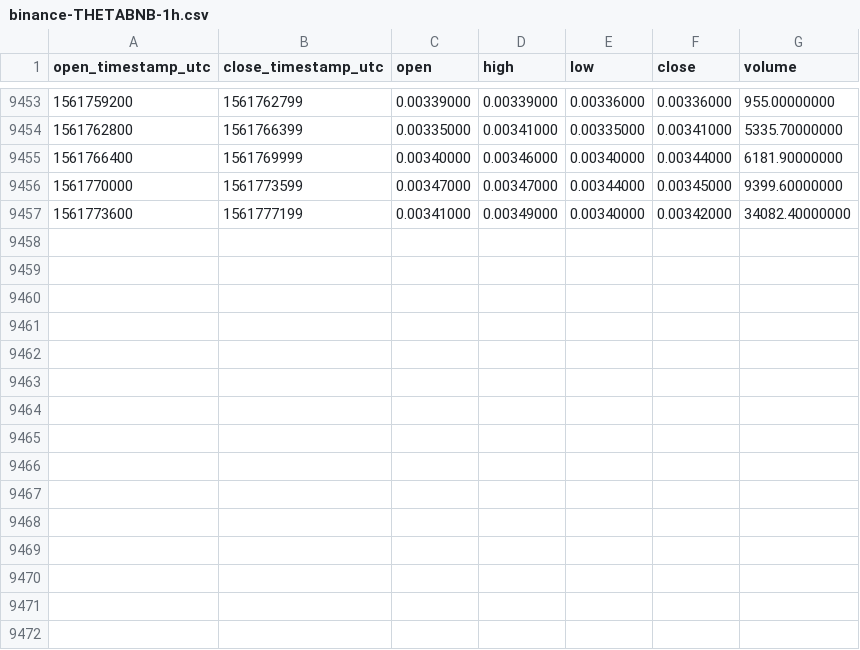
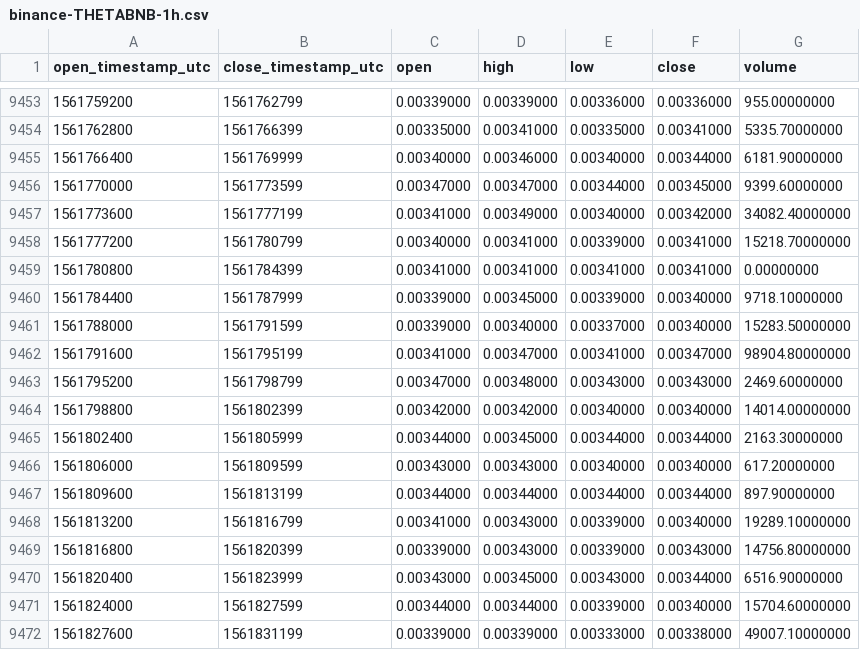
Before and after one commit to cryptobigbro/binance-THETABNB, a CSV file: binance-THETABNB-1h.csv, drawn as a sheet; only a part is shown, gaps mark what is left out.

Commit message:
Update OHLCV data.

```diff
--- a/binance-THETABNB-1h.csv
+++ b/binance-THETABNB-1h.csv
@@ -9457 +9457,16 @@ open_timestamp_utc,close_timestamp_utc,open,high,low,close,volume
 1561773600,1561777199,0.00341000,0.00349000,0.00340000,0.00342000,34082.40000000
+1561777200,1561780799,0.00340000,0.00341000,0.00339000,0.00341000,15218.70000000
+1561780800,1561784399,0.00341000,0.00341000,0.00341000,0.00341000,0.00000000
+1561784400,1561787999,0.00339000,0.00345000,0.00339000,0.00340000,9718.10000000
+1561788000,1561791599,0.00339000,0.00340000,0.00337000,0.00340000,15283.50000000
+1561791600,1561795199,0.00341000,0.00347000,0.00341000,0.00347000,98904.80000000
+1561795200,1561798799,0.00347000,0.00348000,0.00343000,0.00343000,2469.60000000
+1561798800,1561802399,0.00342000,0.00342000,0.00340000,0.00340000,14014.00000000
+1561802400,1561805999,0.00344000,0.00345000,0.00344000,0.00344000,2163.30000000
+1561806000,1561809599,0.00343000,0.00343000,0.00340000,0.00340000,617.20000000
+1561809600,1561813199,0.00344000,0.00344000,0.00344000,0.00344000,897.90000000
+1561813200,1561816799,0.00341000,0.00343000,0.00339000,0.00340000,19289.10000000
+1561816800,1561820399,0.00339000,0.00343000,0.00339000,0.00343000,14756.80000000
+1561820400,1561823999,0.00343000,0.00345000,0.00343000,0.00344000,6516.90000000
+1561824000,1561827599,0.00344000,0.00344000,0.00339000,0.00340000,15704.60000000
+1561827600,1561831199,0.00339000,0.00339000,0.00333000,0.00338000,49007.10000000
```
